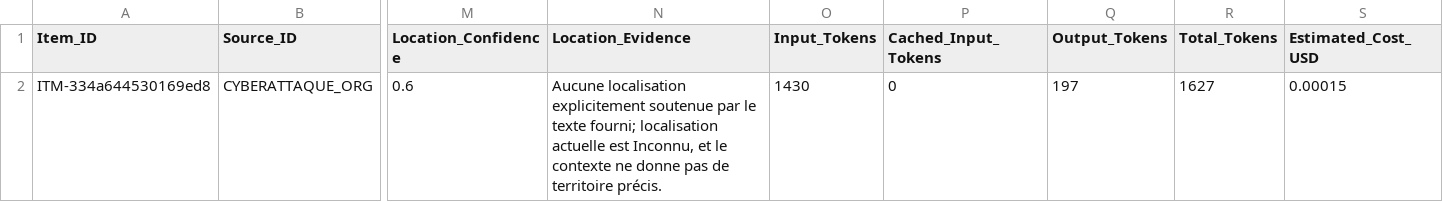
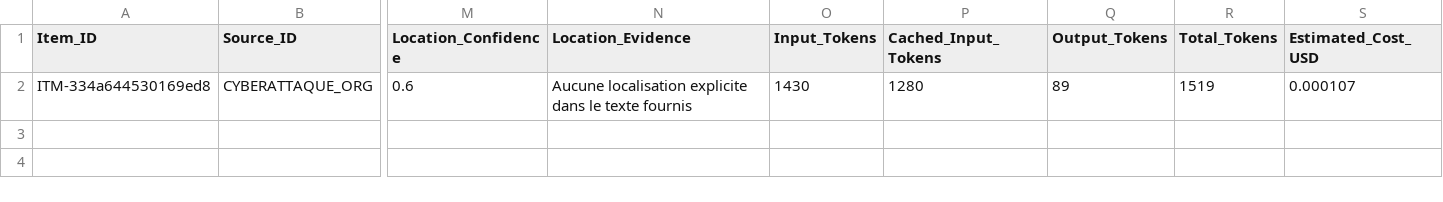
Before and after one commit to Ya7o/Cyberwatch, a CSV file: data/ai_qualifications.csv, drawn as a sheet; only a part is shown, gaps mark what is left out; the diff names each change by its address in the sheet, - before the commit and + after, or states it on an @@ line.

```diff
--- a/data/ai_qualifications.csv
+++ b/data/ai_qualifications.csv
-N2 (Location_Evidence): Aucune localisation explicitement soutenue par le texte fourni; localisation actuelle est Inconnu, et le contexte ne donne pas de territoire précis.
+N2 (Location_Evidence): Aucune localisation explicite dans le texte fournis
-P2 (Cached_Input_Tokens): 0
+P2 (Cached_Input_Tokens): 1280
-Q2 (Output_Tokens): 197
+Q2 (Output_Tokens): 89
-R2 (Total_Tokens): 1627
+R2 (Total_Tokens): 1519
-S2 (Estimated_Cost_USD): 0.00015
+S2 (Estimated_Cost_USD): 0.000107
```
Also changed, not shown: data/ai_usage.csv, data/organisation_sector_decisions.csv, 22 other files.
